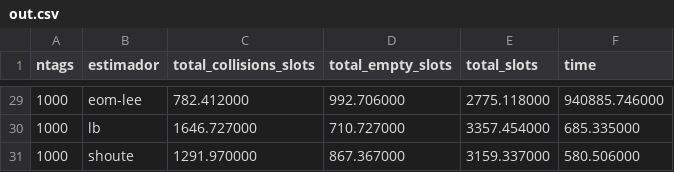
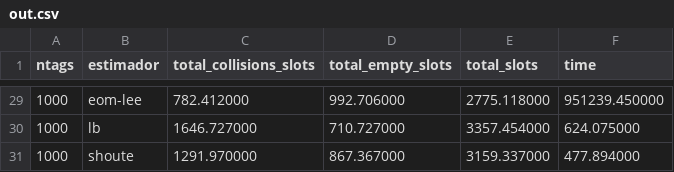
Before and after one commit to vitorcodesalittle/simulador-dfsa, a CSV file: plots/out.csv, drawn as a sheet; only a part is shown, gaps mark what is left out; the diff covers the shown part only.

```diff
--- a/plots/out.csv
+++ b/plots/out.csv
@@ -29,3 +29,3 @@ ntags,estimador,total_collisions_slots,total_empty_slots,total_slots,time
-1000,eom-lee,782.412000,992.706000,2775.118000,940885.746000
-1000,lb,1646.727000,710.727000,3357.454000,685.335000
-1000,shoute,1291.970000,867.367000,3159.337000,580.506000
+1000,eom-lee,782.412000,992.706000,2775.118000,951239.450000
+1000,lb,1646.727000,710.727000,3357.454000,624.075000
+1000,shoute,1291.970000,867.367000,3159.337000,477.894000
```
Also changed, not shown: 27 edited cells elsewhere in this file, 7 other files.
